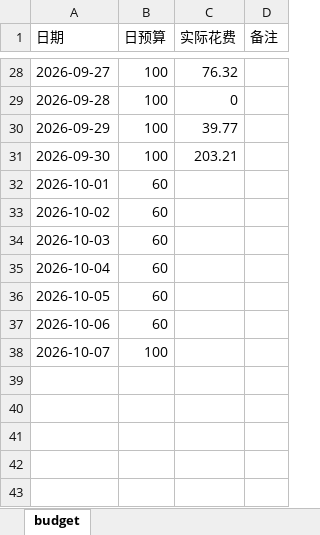
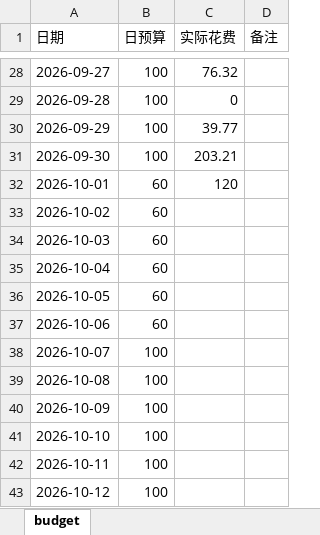
Before and after one commit to Sumer0825/Sumer, an Excel workbook: data/budget.xlsx, sheet budget, drawn as a sheet; only a part is shown, gaps mark what is left out; values as stored, in another font and other column widths than the file's, no borders; the diff names each change by its address in the sheet, - before the commit and + after, or states it on an @@ line.

Commit message:
更新收支规划局 2026-10-12

```diff
--- a/data/budget.xlsx (sheet budget)
+++ b/data/budget.xlsx (sheet budget)
-C32 (实际花费): (empty)
+C32 (实际花费): 120
+row 39: 2026-10-08 | 100
+row 40: 2026-10-09 | 100
+row 41: 2026-10-10 | 100
+row 42: 2026-10-11 | 100
+row 43: 2026-10-12 | 100
```
